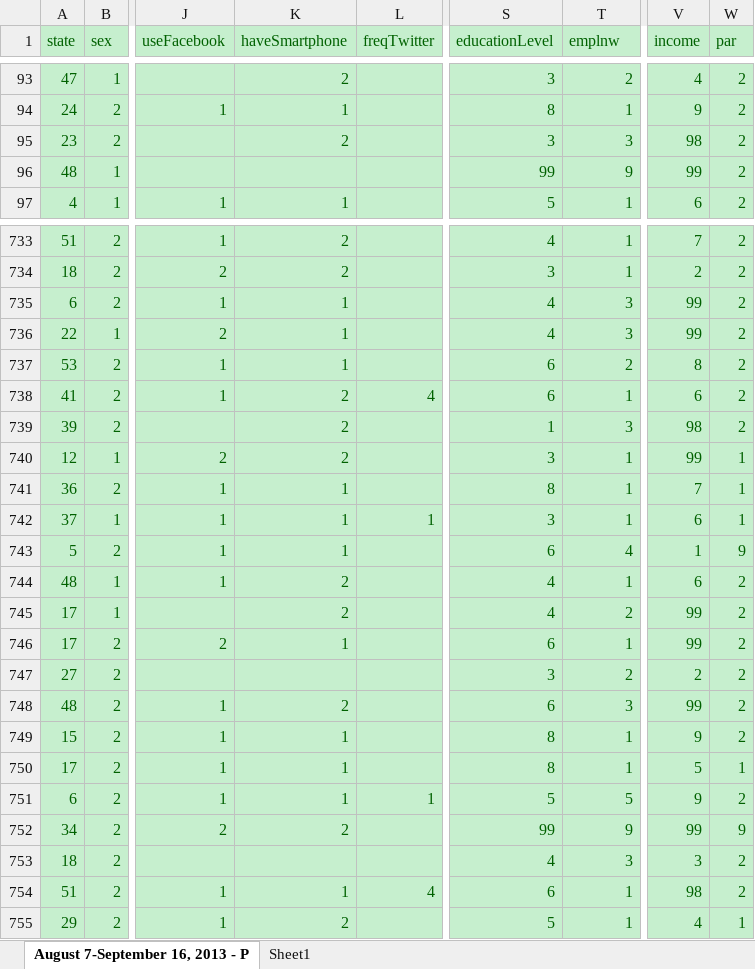
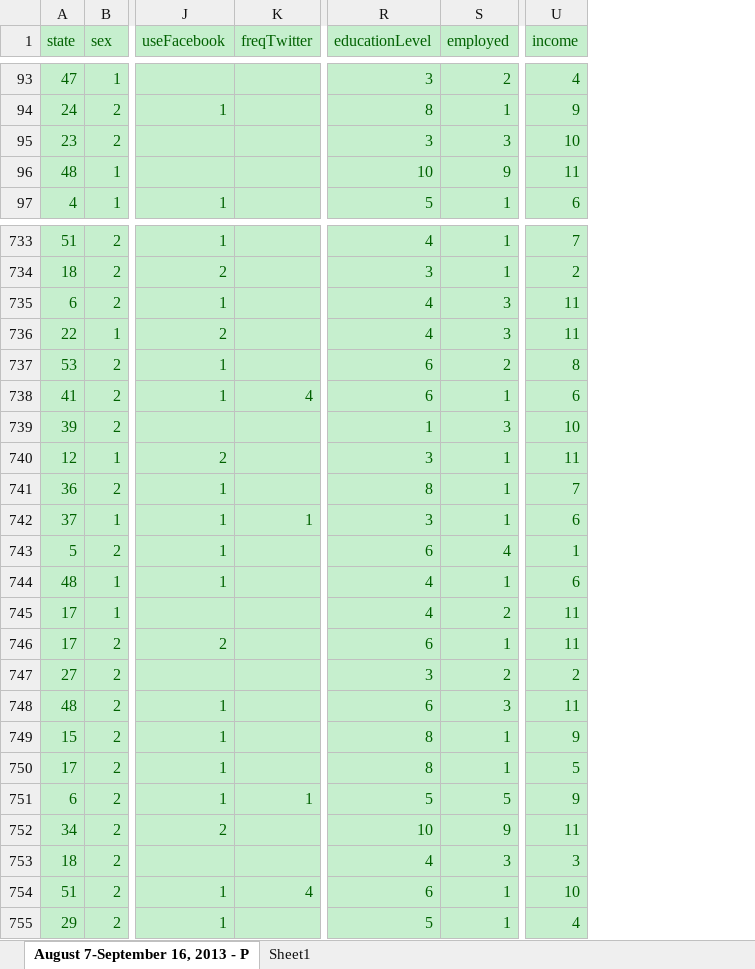
Before and after one commit to ColeHorner/social-media-project, an Excel workbook: SocialMediaProject/updatedSurvey2013.xlsx, sheet August 7-September 16, 2013 - P, drawn as a sheet; only a part is shown, gaps mark what is left out; values as stored, in another font and other column widths than the file's, no borders; removed rows and columns are numbered as before the commit, all else as after; the diff covers the shown part only; the diff names each change by its address in the sheet, - before the commit and + after, or states it on an @@ line.

```diff
--- a/SocialMediaProject/updatedSurvey2013.xlsx (sheet August 7-September 16, 2013 - P)
+++ b/SocialMediaProject/updatedSurvey2013.xlsx (sheet August 7-September 16, 2013 - P)
-column K (haveSmartphone), rows 93-97: 2 | 1 | 2 |  | 1; rows 733-755: 2 | 2 | 1 | 1 | 1 | 2 | 2 | 2 | 1 | 1 | 1 | 2 | 2 | 1 |  | 2 | 1 | 1 | 1 | 2 |  | 1 | 2
-column W (par), rows 93-97: all 2; rows 733-755: 2 | 2 | 2 | 2 | 2 | 2 | 2 | 1 | 1 | 1 | 9 | 2 | 2 | 2 | 2 | 2 | 2 | 1 | 2 | 9 | 2 | 2 | 1
-S1: emplnw
+S1: employed
-U95 (income): 98
+U95 (income): 10
-R96 (educationLevel): 99
+R96 (educationLevel): 10
-U96 (income): 99
+U96 (income): 11
-U735:U736 (income): 99
+U735:U736 (income): 11
-U739 (income): 98
+U739 (income): 10
-U740 (income): 99
+U740 (income): 11
-U745:U746 (income): 99
+U745:U746 (income): 11
-U748 (income): 99
+U748 (income): 11
-R752 (educationLevel): 99
+R752 (educationLevel): 10
-U752 (income): 99
+U752 (income): 11
-U754 (income): 98
+U754 (income): 10
```
Also changed, not shown: 258 edited cells elsewhere in this sheet, SocialMediaProject/updatedSurvey2014.xlsx, SocialMediaProject/updatedSurvey2016.xlsx, 4 other files.
